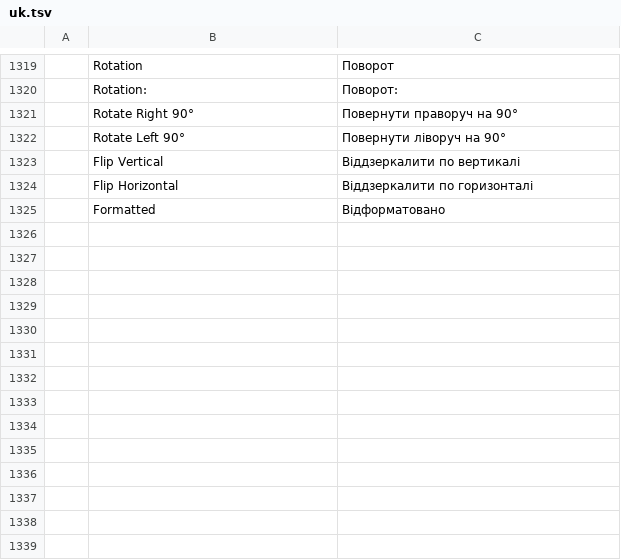
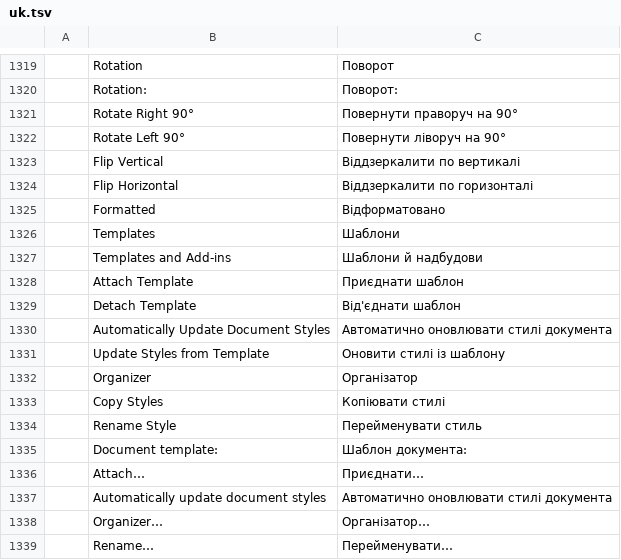
Before and after one commit to storytold/wordcraft, a TSV file: crates/ui-egui/src/i18n/uk.tsv, drawn as a sheet; only a part is shown, gaps mark what is left out.

```diff
--- a/crates/ui-egui/src/i18n/uk.tsv
+++ b/crates/ui-egui/src/i18n/uk.tsv
@@ -1325 +1325,15 @@
 	Formatted	Відформатовано
+	Templates	Шаблони
+	Templates and Add-ins	Шаблони й надбудови
+	Attach Template	Приєднати шаблон
+	Detach Template	Від'єднати шаблон
+	Automatically Update Document Styles	Автоматично оновлювати стилі документа
+	Update Styles from Template	Оновити стилі із шаблону
+	Organizer	Організатор
+	Copy Styles	Копіювати стилі
+	Rename Style	Перейменувати стиль
+	Document template:	Шаблон документа:
+	Attach…	Приєднати…
+	Automatically update document styles	Автоматично оновлювати стилі документа
+	Organizer…	Організатор…
+	Rename…	Перейменувати…
```
Also changed, not shown: crates/ui-egui/src/i18n/es.tsv, crates/ui-egui/src/i18n/ja.tsv, 22 other files.
